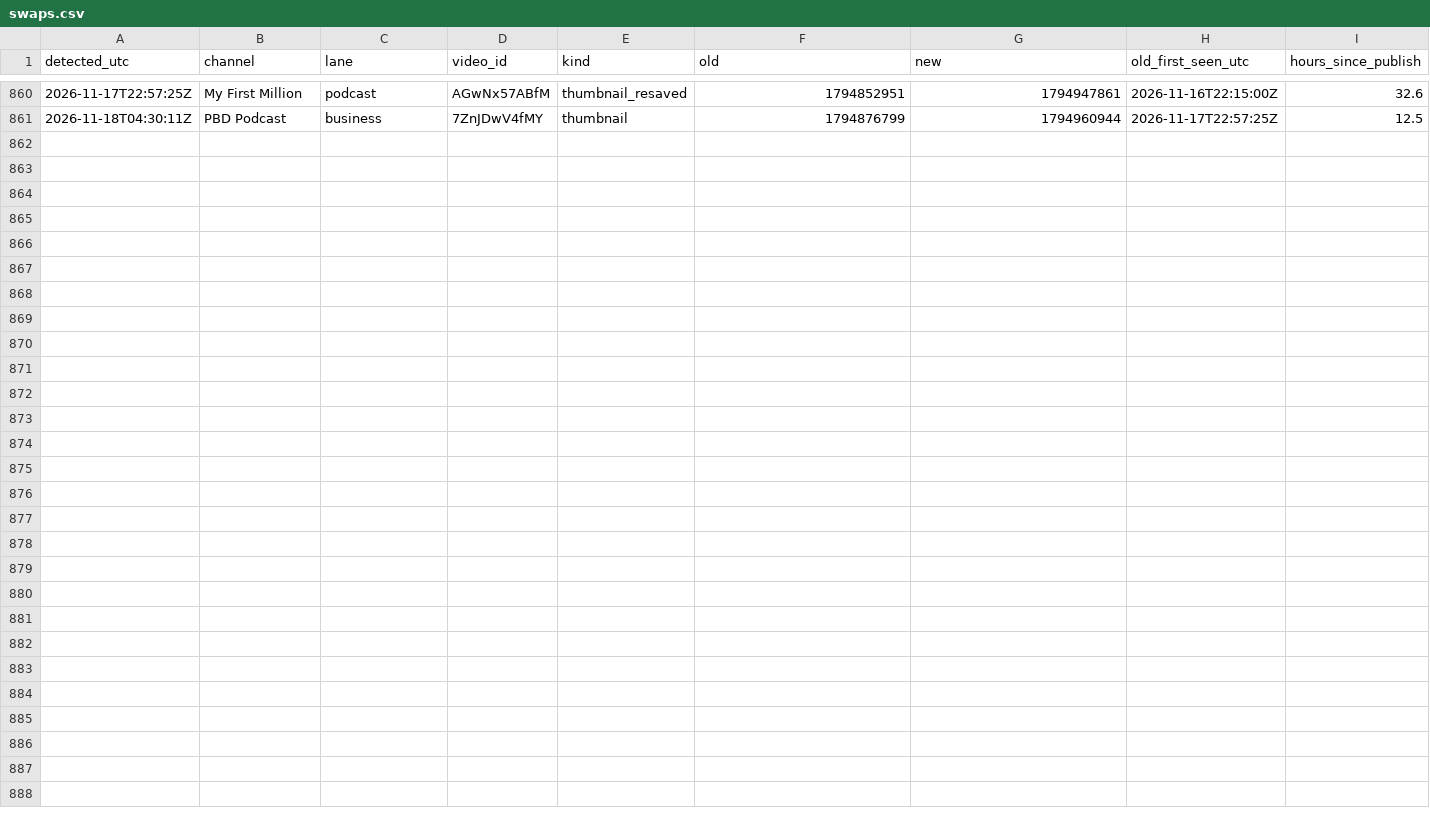
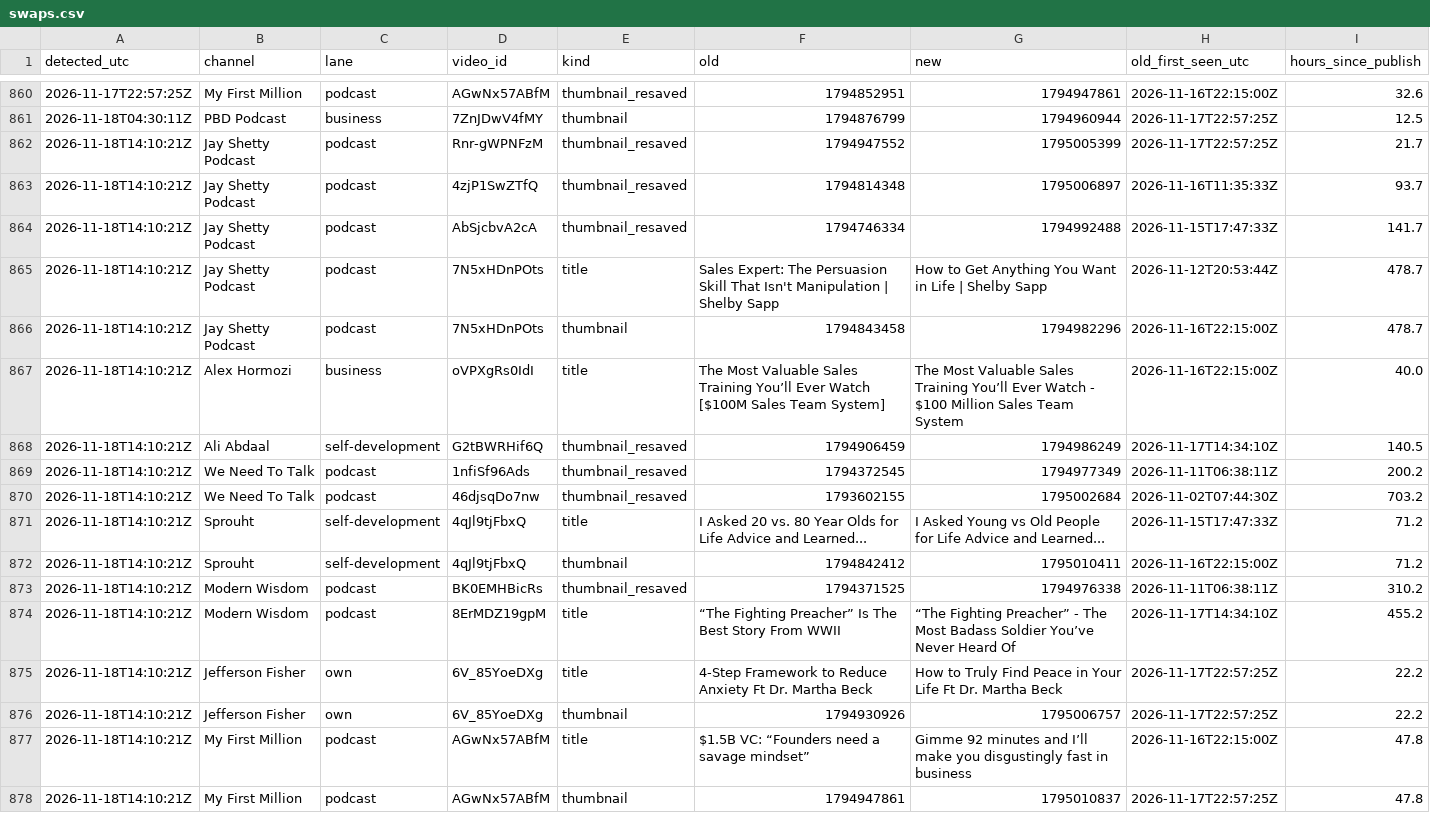
Before and after one commit to grantowen/competitor-swap-tracker, a CSV file: data/swaps.csv, drawn as a sheet; only a part is shown, gaps mark what is left out.

```diff
--- a/data/swaps.csv
+++ b/data/swaps.csv
@@ -861 +861,18 @@ detected_utc,channel,lane,video_id,kind,old,new,old_first_seen_utc,hours_since_p
 2026-11-18T04:30:11Z,PBD Podcast,business,7ZnJDwV4fMY,thumbnail,1794876799,1794960944,2026-11-17T22:57:25Z,12.5
+2026-11-18T14:10:21Z,Jay Shetty Podcast,podcast,Rnr-gWPNFzM,thumbnail_resaved,1794947552,1795005399,2026-11-17T22:57:25Z,21.7
+2026-11-18T14:10:21Z,Jay Shetty Podcast,podcast,4zjP1SwZTfQ,thumbnail_resaved,1794814348,1795006897,2026-11-16T11:35:33Z,93.7
+2026-11-18T14:10:21Z,Jay Shetty Podcast,podcast,AbSjcbvA2cA,thumbnail_resaved,1794746334,1794992488,2026-11-15T17:47:33Z,141.7
+2026-11-18T14:10:21Z,Jay Shetty Podcast,podcast,7N5xHDnPOts,title,Sales Expert: The Persuasion Skill That Isn't Manipulation | Shelby Sapp,How to Get Anything You Want in Life | Shelby Sapp,2026-11-12T20:53:44Z,478.7
+2026-11-18T14:10:21Z,Jay Shetty Podcast,podcast,7N5xHDnPOts,thumbnail,1794843458,1794982296,2026-11-16T22:15:00Z,478.7
+2026-11-18T14:10:21Z,Alex Hormozi,business,oVPXgRs0IdI,title,The Most Valuable Sales Training You’ll Ever Watch [$100M Sales Team System],The Most Valuable Sales Training You’ll Ever Watch - $100 Million Sales Team System,2026-11-16T22:15:00Z,40.0
+2026-11-18T14:10:21Z,Ali Abdaal,self-development,G2tBWRHif6Q,thumbnail_resaved,1794906459,1794986249,2026-11-17T14:34:10Z,140.5
+2026-11-18T14:10:21Z,We Need To Talk,podcast,1nfiSf96Ads,thumbnail_resaved,1794372545,1794977349,2026-11-11T06:38:11Z,200.2
+2026-11-18T14:10:21Z,We Need To Talk,podcast,46djsqDo7nw,thumbnail_resaved,1793602155,1795002684,2026-11-02T07:44:30Z,703.2
+2026-11-18T14:10:21Z,Sprouht,self-development,4qJl9tjFbxQ,title,I Asked 20 vs. 80 Year Olds for Life Advice and Learned...,I Asked Young vs Old People for Life Advice and Learned...,2026-11-15T17:47:33Z,71.2
+2026-11-18T14:10:21Z,Sprouht,self-development,4qJl9tjFbxQ,thumbnail,1794842412,1795010411,2026-11-16T22:15:00Z,71.2
+2026-11-18T14:10:21Z,Modern Wisdom,podcast,BK0EMHBicRs,thumbnail_resaved,1794371525,1794976338,2026-11-11T06:38:11Z,310.2
+2026-11-18T14:10:21Z,Modern Wisdom,podcast,8ErMDZ19gpM,title,“The Fighting Preacher” Is The Best Story From WWII,“The Fighting Preacher” - The Most Badass Soldier You’ve Never Heard Of,2026-11-17T14:34:10Z,455.2
+2026-11-18T14:10:21Z,Jefferson Fisher,own,6V_85YoeDXg,title,4-Step Framework to Reduce Anxiety Ft Dr. Martha Beck,How to Truly Find Peace in Your Life Ft Dr. Martha Beck,2026-11-17T22:57:25Z,22.2
+2026-11-18T14:10:21Z,Jefferson Fisher,own,6V_85YoeDXg,thumbnail,1794930926,1795006757,2026-11-17T22:57:25Z,22.2
+2026-11-18T14:10:21Z,My First Million,podcast,AGwNx57ABfM,title,$1.5B VC: “Founders need a savage mindset”,Gimme 92 minutes and I’ll make you disgustingly fast in business,2026-11-16T22:15:00Z,47.8
+2026-11-18T14:10:21Z,My First Million,podcast,AGwNx57ABfM,thumbnail,1794947861,1795010837,2026-11-17T22:57:25Z,47.8
```
Also changed, not shown: 17 other files.
